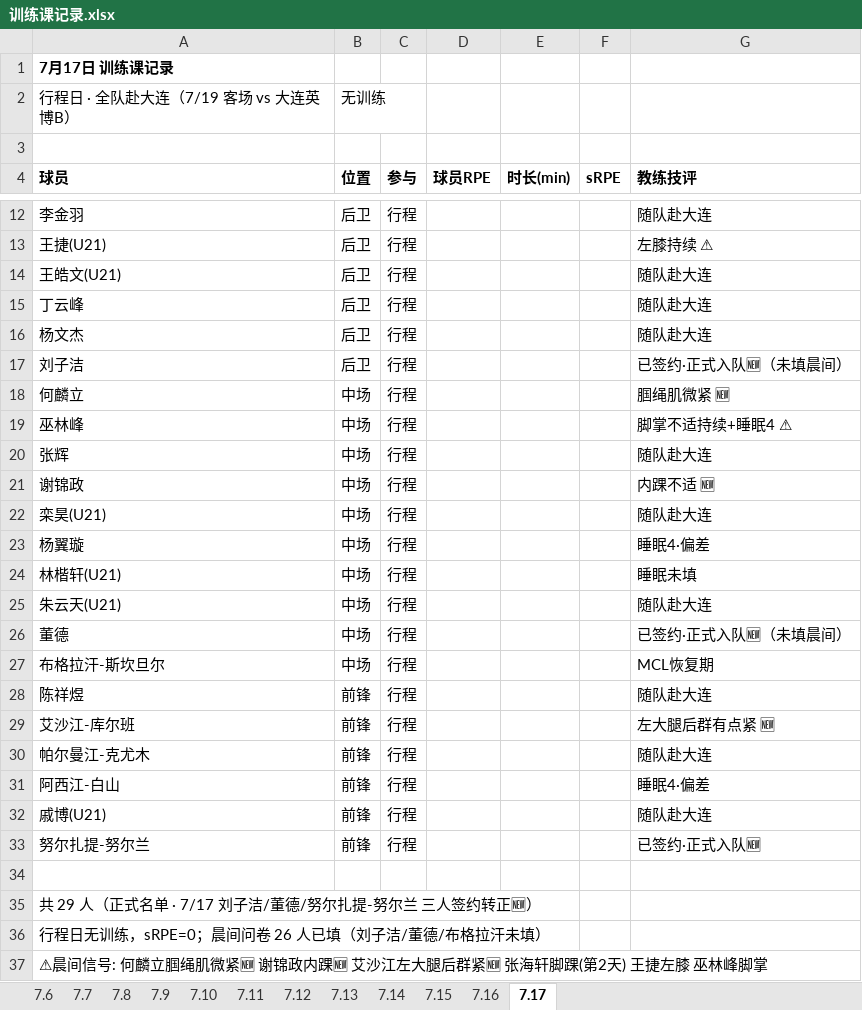
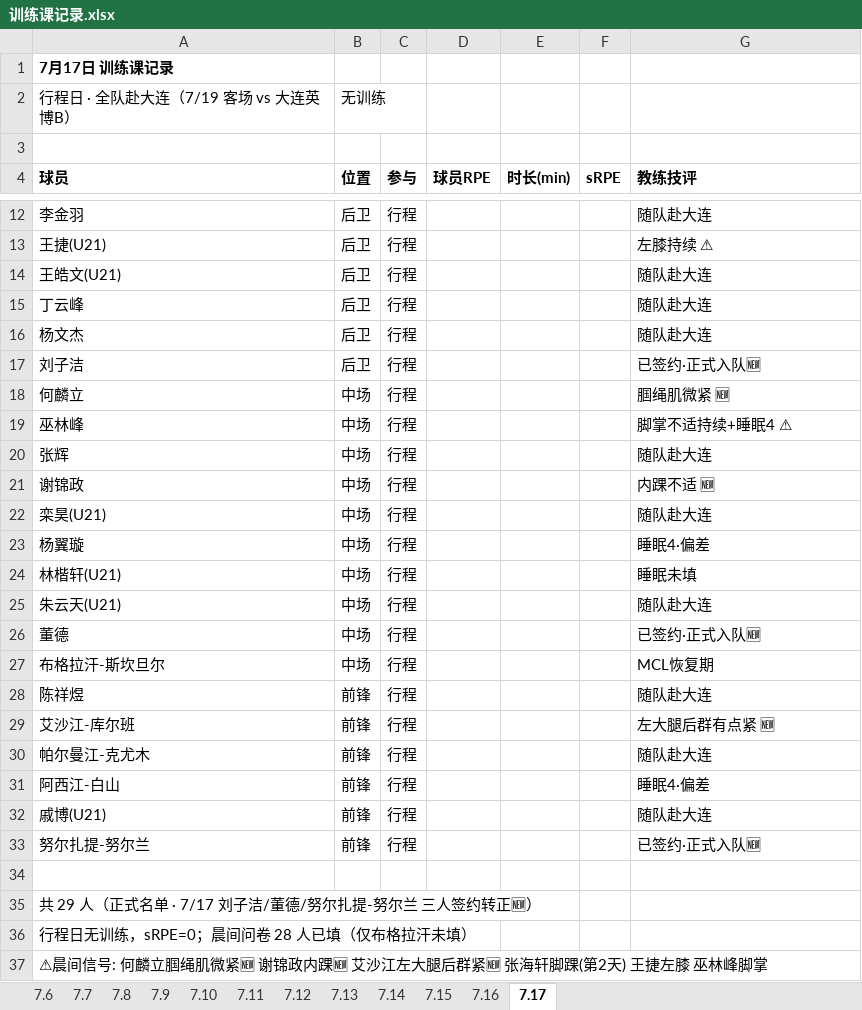
Before and after one commit to 13909605065/kenshin-pro, an Excel workbook: public/share/data/训练课记录.xlsx, sheet 7.17, drawn as a sheet; only a part is shown, gaps mark what is left out; values as stored, in another font and other column widths than the file's, no borders; the diff names each change by its address in the sheet, - before the commit and + after, or states it on an @@ line.

```diff
--- a/public/share/data/训练课记录.xlsx (sheet 7.17)
+++ b/public/share/data/训练课记录.xlsx (sheet 7.17)
-G17 (教练技评): 已签约·正式入队🆕（未填晨间）
+G17 (教练技评): 已签约·正式入队🆕
-G26 (教练技评): 已签约·正式入队🆕（未填晨间）
+G26 (教练技评): 已签约·正式入队🆕
-A36 (球员): 行程日无训练，sRPE=0；晨间问卷 26 人已填（刘子洁/董德/布格拉汗未填）
+A36 (球员): 行程日无训练，sRPE=0；晨间问卷 28 人已填（仅布格拉汗未填）
```
Also changed, not shown: public/share/data/每日强度监控.xlsx, public/share/data/每日监控.xlsx, 3 other files.
